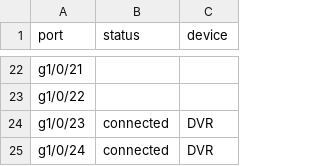
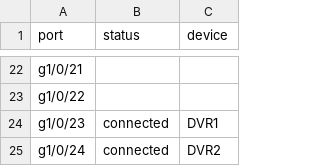
Before and after one commit to peterhe2004/test, a CSV file: SW_template_mapping.csv, drawn as a sheet; only a part is shown, gaps mark what is left out.

Commit message:
added both WAP and DVR mapping methods

```diff
--- a/SW_template_mapping.csv
+++ b/SW_template_mapping.csv
@@ -23,3 +23,3 @@ g1/0/21,,
 g1/0/22,,
-g1/0/23,connected,DVR
-g1/0/24,connected,DVR
+g1/0/23,connected,DVR1
+g1/0/24,connected,DVR2
```
Also changed, not shown: 5 other files.
